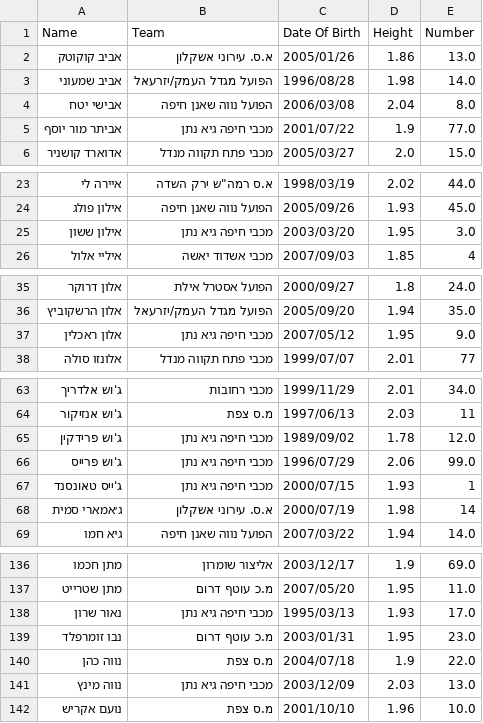
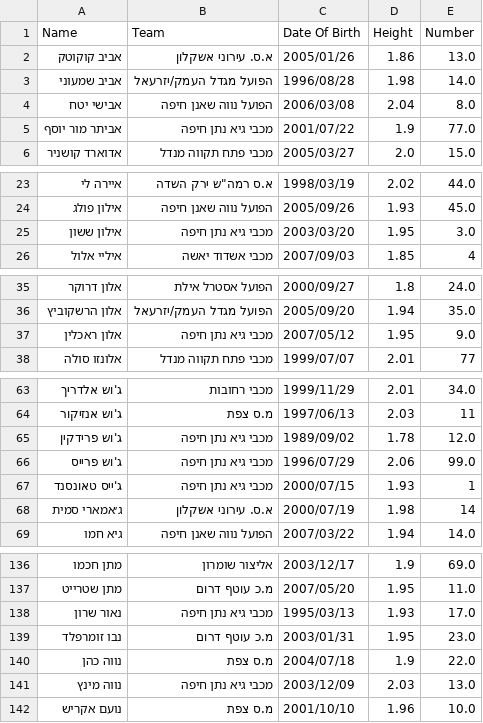
Before and after one commit to navonn3/leumit_db, a CSV file: data/leumit/leumit_player_details.csv, drawn as a sheet; only a part is shown, gaps mark what is left out; the diff covers the shown part only.

```diff
--- a/data/leumit/leumit_player_details.csv
+++ b/data/leumit/leumit_player_details.csv
@@ -4,3 +4,3 @@
 אבישי יטח,הפועל נווה שאנן חיפה,2006/03/08,2.04,8.0
-אביתר מור יוסף,מכבי חיפה גיא נתן,2001/07/22,1.9,77.0
+אביתר מור יוסף,מכבי גיא נתן חיפה,2001/07/22,1.9,77.0
 אדוארד קושניר,מכבי פתח תקווה מנדל,2005/03/27,2.0,15.0
@@ -24,3 +24,3 @@
 אילון פולג,הפועל נווה שאנן חיפה,2005/09/26,1.93,45.0
-אילון ששון,מכבי חיפה גיא נתן,2003/03/20,1.95,3.0
+אילון ששון,מכבי גיא נתן חיפה,2003/03/20,1.95,3.0
 איליי אלול,מכבי אשדוד יאשה,2007/09/03,1.85,4
@@ -36,3 +36,3 @@
 אלון הרשקוביץ,הפועל מגדל העמק/יזרעאל,2005/09/20,1.94,35.0
-אלון ראכלין,מכבי חיפה גיא נתן,2007/05/12,1.95,9.0
+אלון ראכלין,מכבי גיא נתן חיפה,2007/05/12,1.95,9.0
 אלונזו סולה,מכבי פתח תקווה מנדל,1999/07/07,2.01,77
@@ -64,5 +64,5 @@
 ג'וש אנזיקור,מ.ס צפת,1997/06/13,2.03,11
-ג'וש פרידקין,מכבי חיפה גיא נתן,1989/09/02,1.78,12.0
-ג'וש פרייס,מכבי חיפה גיא נתן,1996/07/29,2.06,99.0
-ג'ייס טאונסנד,מכבי חיפה גיא נתן,2000/07/15,1.93,1
+ג'וש פרידקין,מכבי גיא נתן חיפה,1989/09/02,1.78,12.0
+ג'וש פרייס,מכבי גיא נתן חיפה,1996/07/29,2.06,99.0
+ג'ייס טאונסנד,מכבי גיא נתן חיפה,2000/07/15,1.93,1
 ג׳אמארי סמית,א.ס. עירוני אשקלון,2000/07/19,1.98,14
@@ -137,6 +137,6 @@
 מתן שטרייט,מ.כ עוטף דרום,2007/05/20,1.95,11.0
-נאור שרון,מכבי חיפה גיא נתן,1995/03/13,1.93,17.0
+נאור שרון,מכבי גיא נתן חיפה,1995/03/13,1.93,17.0
 נבו זומרפלד,מ.כ עוטף דרום,2003/01/31,1.95,23.0
 נווה כהן,מ.ס צפת,2004/07/18,1.9,22.0
-נווה מינץ,מכבי חיפה גיא נתן,2003/12/09,2.03,13.0
+נווה מינץ,מכבי גיא נתן חיפה,2003/12/09,2.03,13.0
 נועם אקריש,מ.ס צפת,2001/10/10,1.96,10.0
```
Also changed, not shown: 5 edited cells elsewhere in this file, data/leumit/leumit_games/games_schedule.csv, data/leumit/leumit_player_history.csv, 1 other file.
